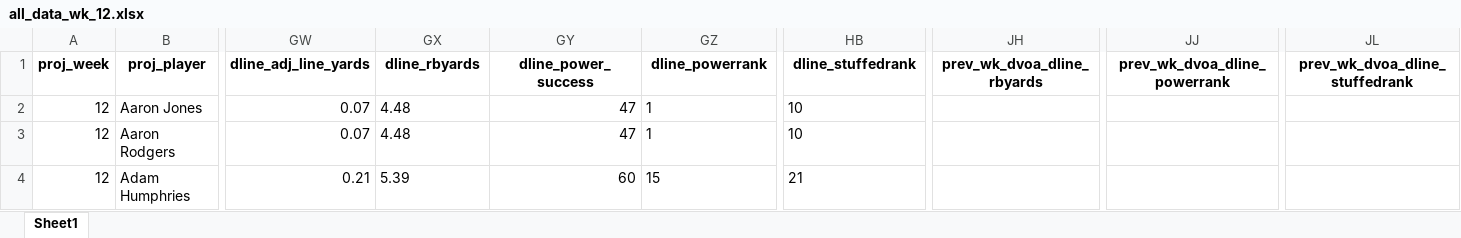
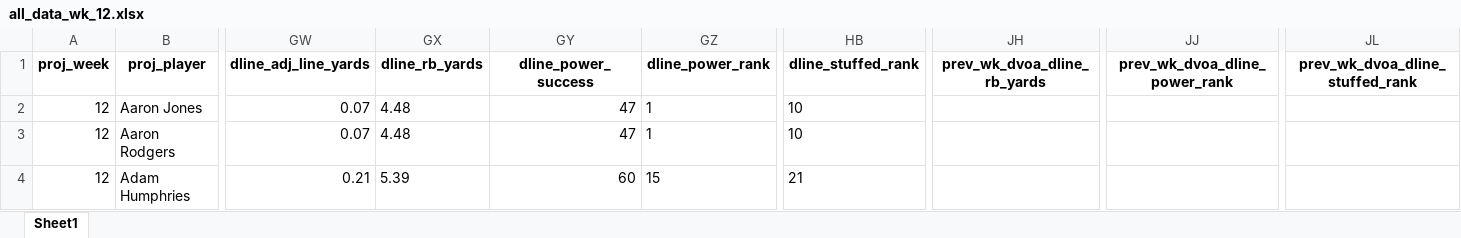
Before and after one commit to MattWittbrodt/ff_app, an Excel workbook: data/all_data_wk_12.xlsx, sheet Sheet1, drawn as a sheet; only a part is shown, gaps mark what is left out; values as stored, in another font and other column widths than the file's, no borders; the diff names each change by its address in the sheet, - before the commit and + after, or states it on an @@ line.

```diff
--- a/data/all_data_wk_12.xlsx (sheet Sheet1)
+++ b/data/all_data_wk_12.xlsx (sheet Sheet1)
-GX1: dline_rbyards
+GX1: dline_rb_yards
-GZ1: dline_powerrank
+GZ1: dline_power_rank
-HB1: dline_stuffedrank
+HB1: dline_stuffed_rank
-JH1: prev_wk_dvoa_dline_rbyards
+JH1: prev_wk_dvoa_dline_rb_yards
-JJ1: prev_wk_dvoa_dline_powerrank
+JJ1: prev_wk_dvoa_dline_power_rank
-JL1: prev_wk_dvoa_dline_stuffedrank
+JL1: prev_wk_dvoa_dline_stuffed_rank
```
Also changed, not shown: data/all_data_wk_13.xlsx, data/all_data_wk_14.xlsx, 5 other files.
